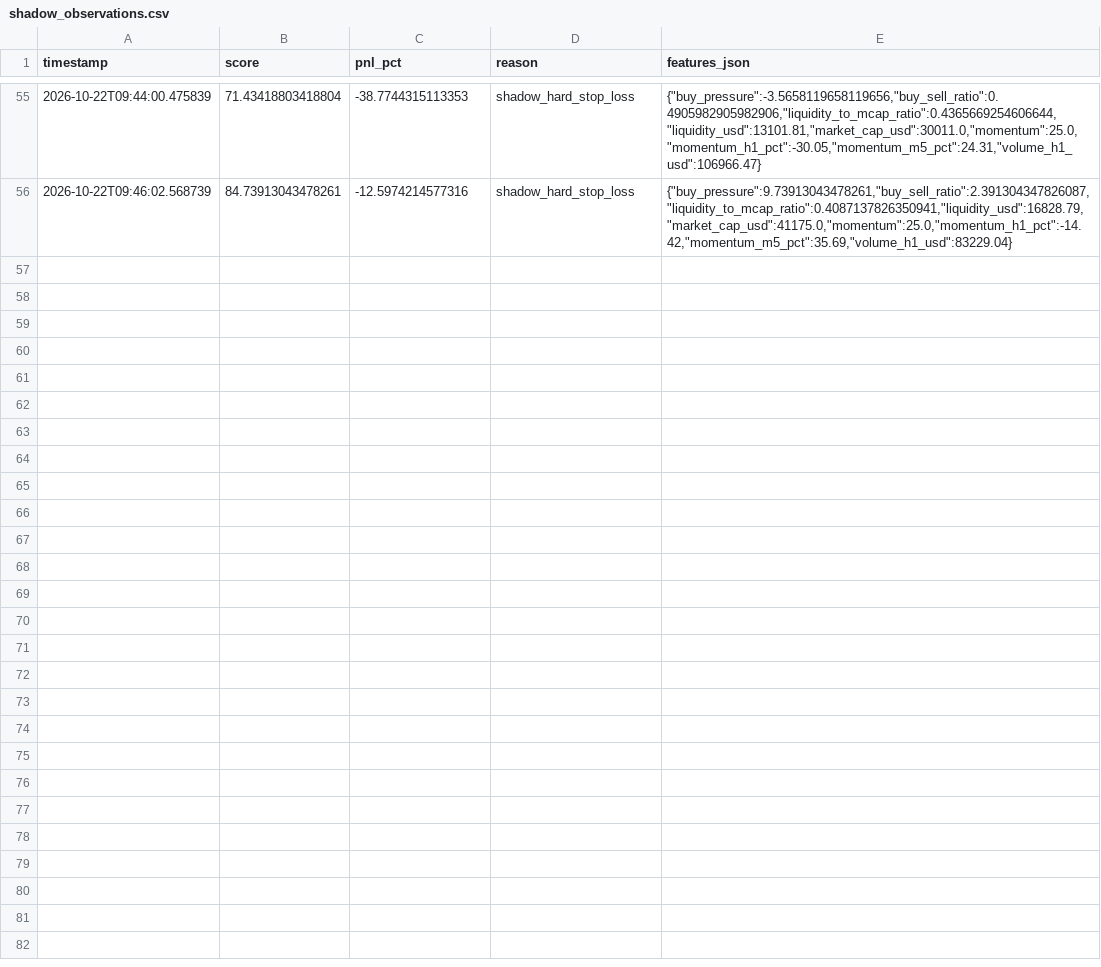
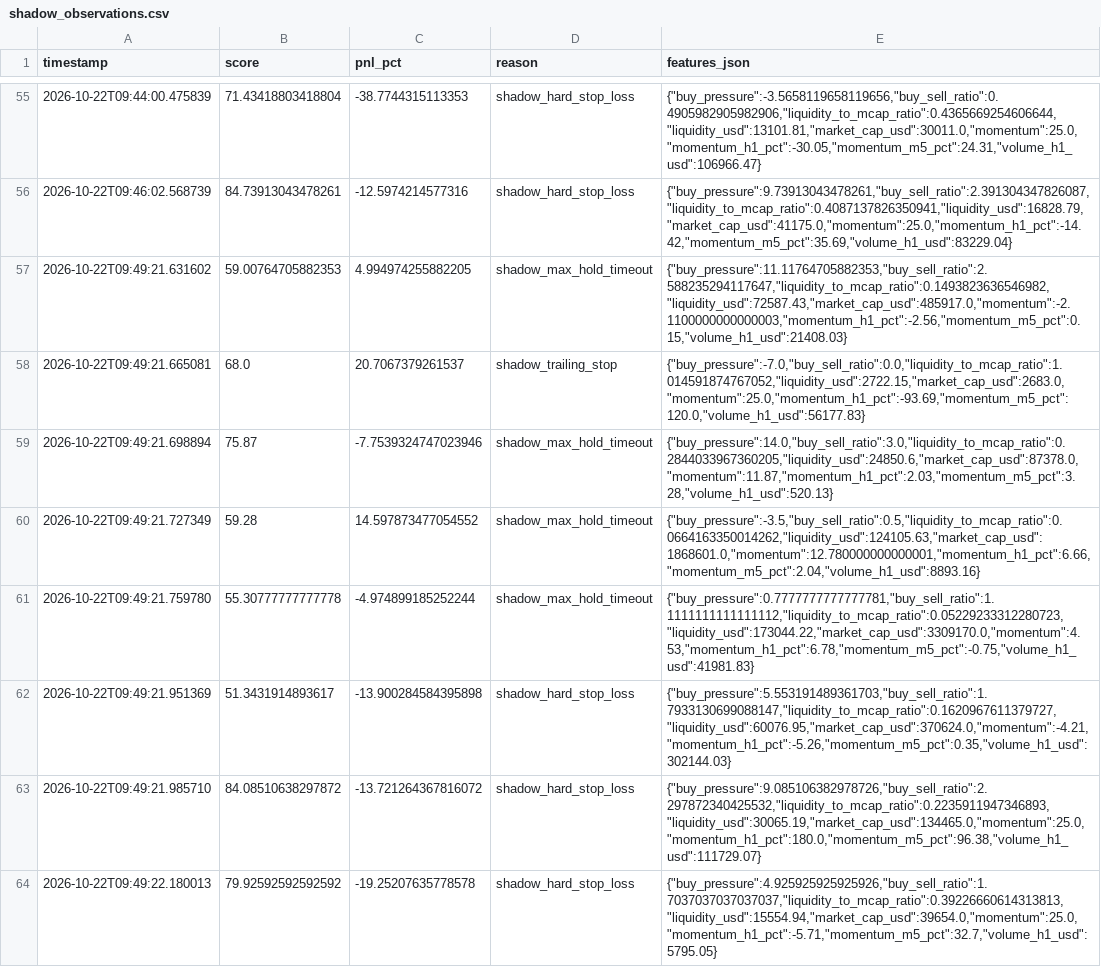
Before and after one commit to amincanani1985-web/meme-scanner-bot, a CSV file: paper_account/shadow_observations.csv, drawn as a sheet; only a part is shown, gaps mark what is left out; the diff names each change by its address in the sheet, - before the commit and + after, or states it on an @@ line.

```diff
--- a/paper_account/shadow_observations.csv
+++ b/paper_account/shadow_observations.csv
+row 57: 2026-10-22T09:49:21.631602 | 59.00764705882353 | 4.994974255882205 | shadow_max_hold_timeout | {"buy_pressure":11.11764705882353,"buy_sell_ratio":2.588235294117647,"liquidity_to_mcap_ratio":0.1493823636546982,"liquidity_usd":72587.43,"market_cap_usd":485917.0,"momentum":-2.1100000000000003,"momentum_h1_pct":-2.56,"momentum_m5_pct":0.15,"volume_h1_usd":21408.03}
+row 58: 2026-10-22T09:49:21.665081 | 68.0 | 20.7067379261537 | shadow_trailing_stop | {"buy_pressure":-7.0,"buy_sell_ratio":0.0,"liquidity_to_mcap_ratio":1.014591874767052,"liquidity_usd":2722.15,"market_cap_usd":2683.0,"momentum":25.0,"momentum_h1_pct":-93.69,"momentum_m5_pct":120.0,"volume_h1_usd":56177.83}
+row 59: 2026-10-22T09:49:21.698894 | 75.87 | -7.7539324747023946 | shadow_max_hold_timeout | {"buy_pressure":14.0,"buy_sell_ratio":3.0,"liquidity_to_mcap_ratio":0.2844033967360205,"liquidity_usd":24850.6,"market_cap_usd":87378.0,"momentum":11.87,"momentum_h1_pct":2.03,"momentum_m5_pct":3.28,"volume_h1_usd":520.13}
+row 60: 2026-10-22T09:49:21.727349 | 59.28 | 14.597873477054552 | shadow_max_hold_timeout | {"buy_pressure":-3.5,"buy_sell_ratio":0.5,"liquidity_to_mcap_ratio":0.0664163350014262,"liquidity_usd":124105.63,"market_cap_usd":1868601.0,"momentum":12.780000000000001,"momentum_h1_pct":6.66,"momentum_m5_pct":2.04,"volume_h1_usd":8893.16}
+row 61: 2026-10-22T09:49:21.759780 | 55.30777777777778 | -4.974899185252244 | shadow_max_hold_timeout | {"buy_pressure":0.7777777777777781,"buy_sell_ratio":1.1111111111111112,"liquidity_to_mcap_ratio":0.05229233312280723,"liquidity_usd":173044.22,"market_cap_usd":3309170.0,"momentum":4.53,"momentum_h1_pct":6.78,"momentum_m5_pct":-0.75,"volume_h1_usd":41981.83}
+row 62: 2026-10-22T09:49:21.951369 | 51.3431914893617 | -13.900284584395898 | shadow_hard_stop_loss | {"buy_pressure":5.553191489361703,"buy_sell_ratio":1.7933130699088147,"liquidity_to_mcap_ratio":0.1620967611379727,"liquidity_usd":60076.95,"market_cap_usd":370624.0,"momentum":-4.21,"momentum_h1_pct":-5.26,"momentum_m5_pct":0.35,"volume_h1_usd":302144.03}
+row 63: 2026-10-22T09:49:21.985710 | 84.08510638297872 | -13.721264367816072 | shadow_hard_stop_loss | {"buy_pressure":9.085106382978726,"buy_sell_ratio":2.297872340425532,"liquidity_to_mcap_ratio":0.2235911947346893,"liquidity_usd":30065.19,"market_cap_usd":134465.0,"momentum":25.0,"momentum_h1_pct":180.0,"momentum_m5_pct":96.38,"volume_h1_usd":111729.07}
+row 64: 2026-10-22T09:49:22.180013 | 79.92592592592592 | -19.25207635778578 | shadow_hard_stop_loss | {"buy_pressure":4.925925925925926,"buy_sell_ratio":1.7037037037037037,"liquidity_to_mcap_ratio":0.39226660614313813,"liquidity_usd":15554.94,"market_cap_usd":39654.0,"momentum":25.0,"momentum_h1_pct":-5.71,"momentum_m5_pct":32.7,"volume_h1_usd":5795.05}
```
Also changed, not shown: shadow_observations.csv, whale_events.csv, 5 other files.
